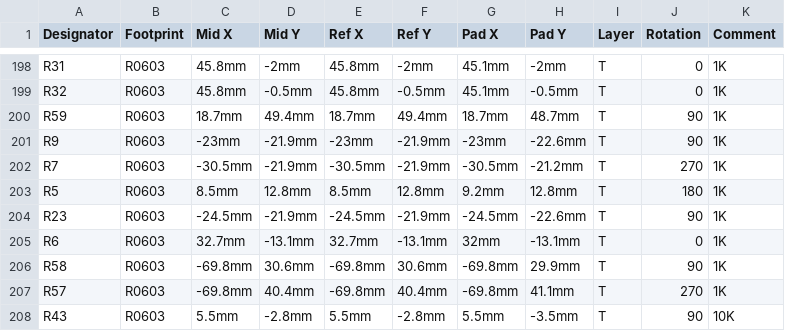
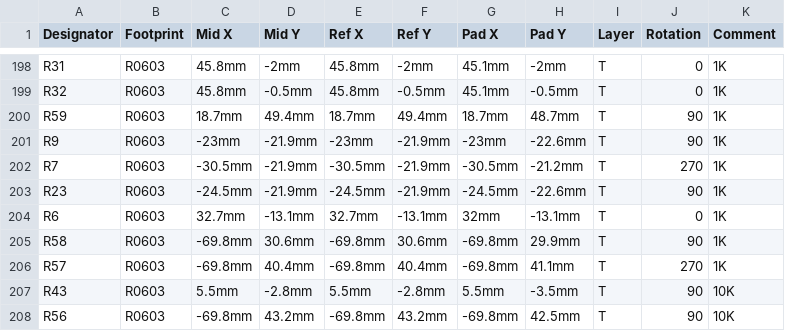
Before and after one commit to GormR/HW_for_AgOpenGPS, a CSV file: central_unit/production_data/PickAndPlace_PCB_AgOpenGPS_ASU_2020-12-27_17-45-33.csv, drawn as a sheet; only a part is shown, gaps mark what is left out; the shorter side is filled out with more unchanged rows; the diff names each change by its address in the sheet, - before the commit and + after, or states it on an @@ line.

```diff
--- a/central_unit/production_data/PickAndPlace_PCB_AgOpenGPS_ASU_2020-12-27_17-45-33.csv
+++ b/central_unit/production_data/PickAndPlace_PCB_AgOpenGPS_ASU_2020-12-27_17-45-33.csv
-row 203: R5 | R0603 | 8.5mm | 12.8mm | 8.5mm | 12.8mm | 9.2mm | 12.8mm | T | 180 | 1K
```
Also changed, not shown: central_unit/production_data/BOM_AgOpenGPS_ASU_2020-12-25_22-28-50.csv, 6 other files.
